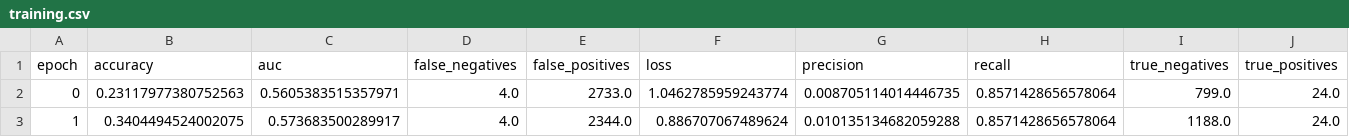
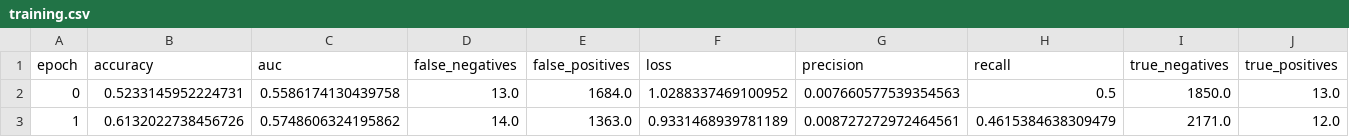
Before and after one commit to timzhen38/EDM_NEW, a CSV file: Kaggle/Regular/keras-models/KerasRNN/training.csv, drawn as a sheet; only a part is shown; the diff covers the shown part only; the diff names each change by its address in the sheet, - before the commit and + after, or states it on an @@ line.

```diff
--- a/Kaggle/Regular/keras-models/KerasRNN/training.csv
+++ b/Kaggle/Regular/keras-models/KerasRNN/training.csv
-B2 (accuracy): 0.23117977380752563
+B2 (accuracy): 0.5233145952224731
-C2 (auc): 0.5605383515357971
+C2 (auc): 0.5586174130439758
-D2 (false_negatives): 4.0
+D2 (false_negatives): 13.0
-E2 (false_positives): 2733.0
+E2 (false_positives): 1684.0
-F2 (loss): 1.0462785959243774
+F2 (loss): 1.0288337469100952
-G2 (precision): 0.008705114014446735
+G2 (precision): 0.007660577539354563
-H2 (recall): 0.8571428656578064
+H2 (recall): 0.5
-I2 (true_negatives): 799.0
+I2 (true_negatives): 1850.0
-J2 (true_positives): 24.0
+J2 (true_positives): 13.0
-B3 (accuracy): 0.3404494524002075
+B3 (accuracy): 0.6132022738456726
-C3 (auc): 0.573683500289917
+C3 (auc): 0.5748606324195862
-D3 (false_negatives): 4.0
+D3 (false_negatives): 14.0
-E3 (false_positives): 2344.0
+E3 (false_positives): 1363.0
-F3 (loss): 0.886707067489624
+F3 (loss): 0.9331468939781189
-G3 (precision): 0.010135134682059288
+G3 (precision): 0.008727272972464561
-H3 (recall): 0.8571428656578064
+H3 (recall): 0.4615384638309479
-I3 (true_negatives): 1188.0
+I3 (true_negatives): 2171.0
-J3 (true_positives): 24.0
+J3 (true_positives): 12.0
```
Also changed, not shown: 36 edited cells elsewhere in this file, Kaggle/Regular/keras-models/KerasGRU/training.csv, Kaggle/Regular/keras-models/KerasLSTM/training.csv, 19 other files.
